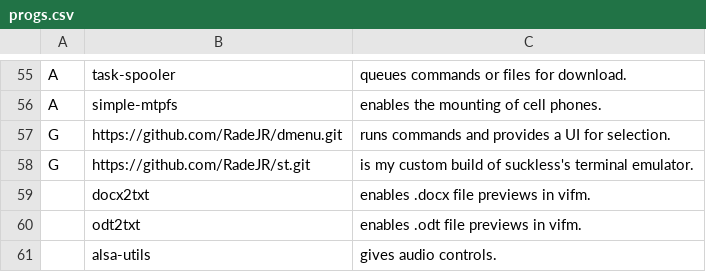
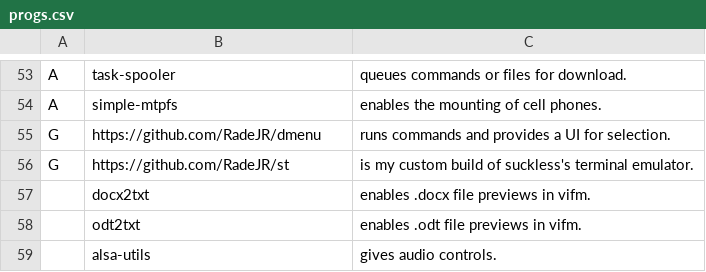
Before and after one commit to RadeJR/autoinstall, a CSV file: progs.csv, drawn as a sheet; only a part is shown, gaps mark what is left out; the diff covers the shown part only.

```diff
--- a/progs.csv
+++ b/progs.csv
@@ -56,4 +54,4 @@ A,task-spooler,queues commands or files for download.
 A,simple-mtpfs,enables the mounting of cell phones.
-G,https://github.com/RadeJR/dmenu.git,runs commands and provides a UI for selection.
-G,https://github.com/RadeJR/st.git,is my custom build of suckless's terminal emulator.
+G,https://github.com/RadeJR/dmenu,runs commands and provides a UI for selection.
+G,https://github.com/RadeJR/st,is my custom build of suckless's terminal emulator.
 ,docx2txt,enables .docx file previews in vifm.
```
Also changed, not shown: 7 added rows and 14 removed rows elsewhere in this file, 1 other file.
